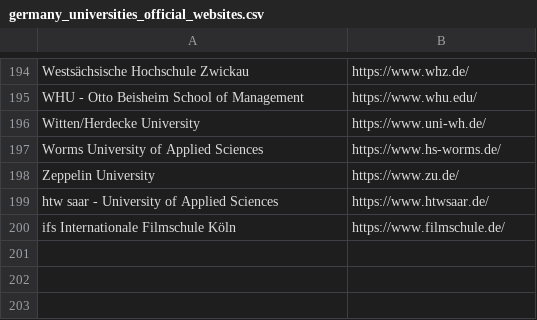
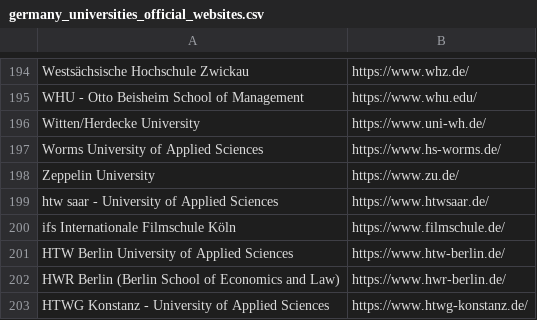
Before and after one commit to rarcse/rarcse.github.io, a CSV file: unihub/assets/germany_universities_official_websites.csv, drawn as a sheet; only a part is shown, gaps mark what is left out; the diff names each change by its address in the sheet, - before the commit and + after, or states it on an @@ line.

Commit message:
Add new German universities to the official websites CSV and update app.js and data.js for improved functionality
- Added entries for HTW Berlin University of Applied Sciences, HWR Berlin, and HTWG Konstanz to the germany_universities_official_websites.csv file, expanding the resource for users.
- Made minor updates to dist/app.js and dist/data.js to enhance overall application performance and maintainability.

```diff
--- a/unihub/assets/germany_universities_official_websites.csv
+++ b/unihub/assets/germany_universities_official_websites.csv
+row 201: HTW Berlin University of Applied Sciences | https://www.htw-berlin.de/
+row 202: HWR Berlin (Berlin School of Economics and Law) | https://www.hwr-berlin.de/
+row 203: HTWG Konstanz - University of Applied Sciences | https://www.htwg-konstanz.de/
```
Also changed, not shown: 2 other files.
